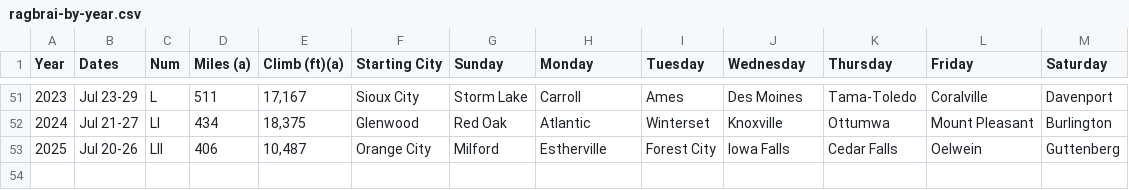
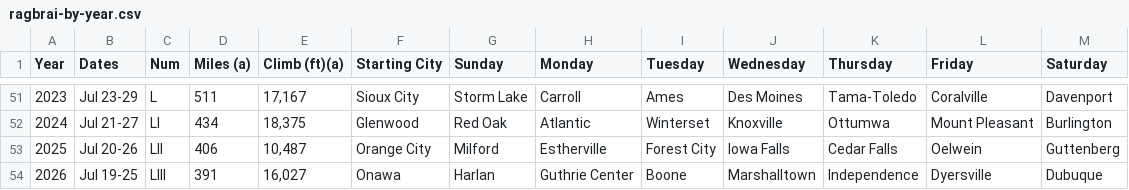
Before and after one commit to davemq/shell-scripts, a CSV file: ragbrai-by-year.csv, drawn as a sheet; only a part is shown, gaps mark what is left out.

Commit message:
Added RAGBRAI Liii (2026) route

```diff
--- a/ragbrai-by-year.csv
+++ b/ragbrai-by-year.csv
@@ -53 +53,2 @@ Year,Dates,Num,Miles (a),Climb (ft)(a),Starting City,Sunday,Monday,Tuesday,Wedne
 2025,Jul 20-26,LII,406,"10,487",Orange City,Milford,Estherville,Forest City,Iowa Falls,Cedar Falls,Oelwein,Guttenberg
+2026,Jul 19-25,LIII,391,"16,027",Onawa,Harlan,Guthrie Center,Boone,Marshalltown,Independence,Dyersville,Dubuque
```
